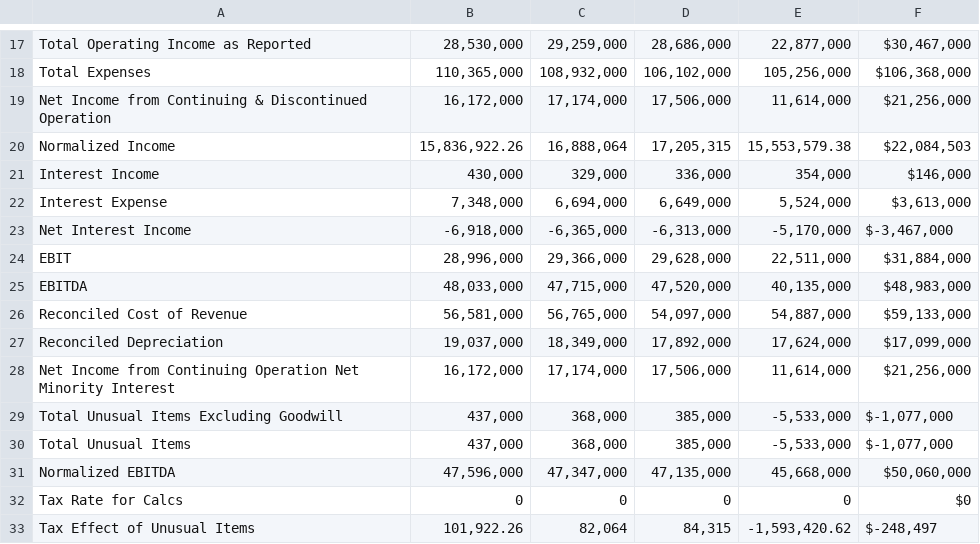
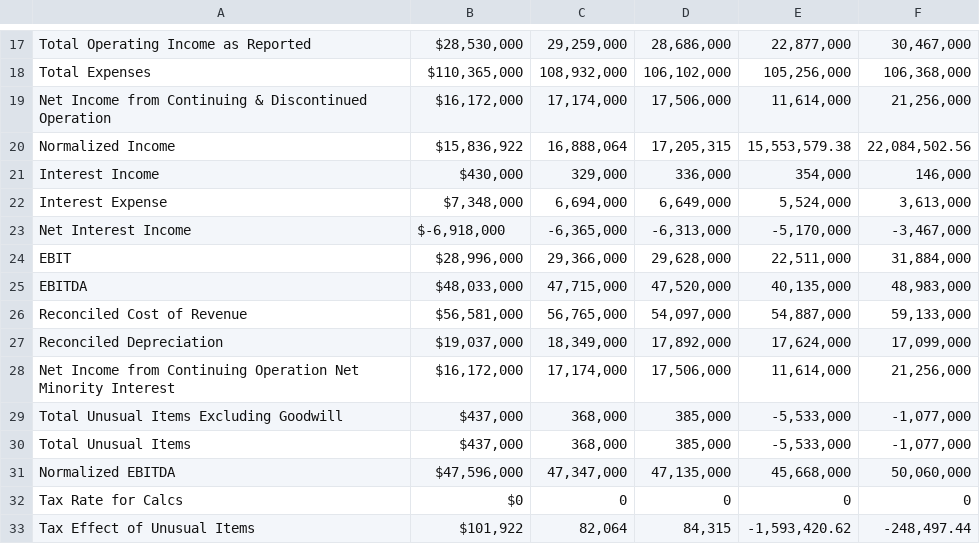
Before and after one commit to crsellinger/NW-Data-Analytics-Capstone, a CSV file: Financials_Data.csv, drawn as a sheet; only a part is shown, gaps mark what is left out; the diff covers the shown part only; the diff names each change by its address in the sheet, - before the commit and + after, or states it on an @@ line.

```diff
--- a/Financials_Data.csv
+++ b/Financials_Data.csv
-B17: 28,530,000
+B17: $28,530,000
-F17: $30,467,000
+F17: 30,467,000
-B18: 110,365,000
+B18: $110,365,000
-F18: $106,368,000
+F18: 106,368,000
-B19: 16,172,000
+B19: $16,172,000
-F19: $21,256,000
+F19: 21,256,000
-B20: 15,836,922.26
+B20: $15,836,922
-F20: $22,084,503
+F20: 22,084,502.56
-B21: 430,000
+B21: $430,000
-F21: $146,000
+F21: 146,000
-B22: 7,348,000
+B22: $7,348,000
-F22: $3,613,000
+F22: 3,613,000
-B23: -6,918,000
+B23: $-6,918,000
-F23: $-3,467,000
+F23: -3,467,000
-B24: 28,996,000
+B24: $28,996,000
-F24: $31,884,000
+F24: 31,884,000
-B25: 48,033,000
+B25: $48,033,000
-F25: $48,983,000
+F25: 48,983,000
-B26: 56,581,000
+B26: $56,581,000
-F26: $59,133,000
+F26: 59,133,000
-B27: 19,037,000
+B27: $19,037,000
-F27: $17,099,000
+F27: 17,099,000
-B28: 16,172,000
+B28: $16,172,000
-F28: $21,256,000
+F28: 21,256,000
-B29:B30: 437,000
+B29:B30: $437,000
-F29:F30: $-1,077,000
+F29:F30: -1,077,000
-B31: 47,596,000
+B31: $47,596,000
-F31: $50,060,000
+F31: 50,060,000
-B32: 0
+B32: $0
-F32: $0
+F32: 0
-B33: 101,922.26
+B33: $101,922
-F33: $-248,497
+F33: -248,497.44
```
Also changed, not shown: 35 edited cells elsewhere in this file, Key_Statistics_Data.csv, 1 other file.
